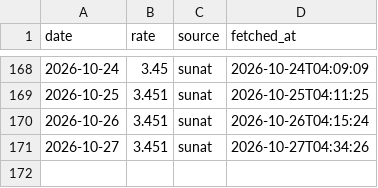
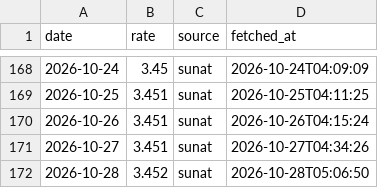
Before and after one commit to NathaNN73/solpredict, a CSV file: data/rates.csv, drawn as a sheet; only a part is shown, gaps mark what is left out.

```diff
--- a/data/rates.csv
+++ b/data/rates.csv
@@ -171 +171,2 @@ date,rate,source,fetched_at
 2026-10-27,3.451,sunat,2026-10-27T04:34:26
+2026-10-28,3.452,sunat,2026-10-28T05:06:50
```
